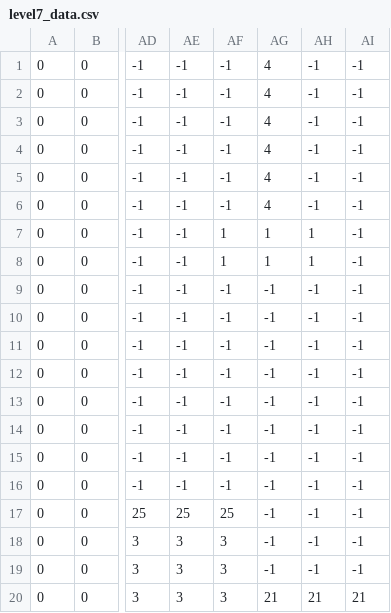
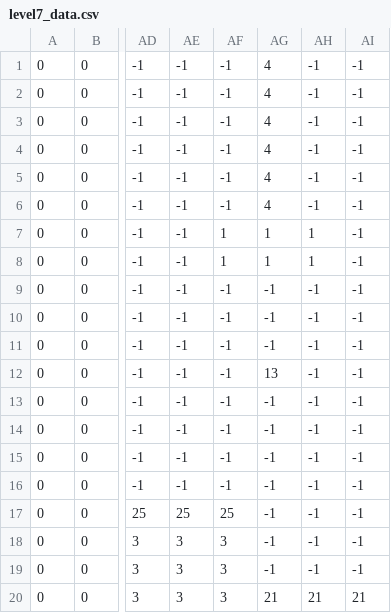
Before and after one commit to midget77533/no-brains_2d, a CSV file: levels_1/level7_data.csv, drawn as a sheet; only a part is shown, gaps mark what is left out; the diff names each change by its address in the sheet, - before the commit and + after, or states it on an @@ line.

```diff
--- a/levels_1/level7_data.csv
+++ b/levels_1/level7_data.csv
-AG12: -1
+AG12: 13
```
Also changed, not shown: levels_1/level6_data.csv, levels_1/level8_data.csv, 4 other files.
